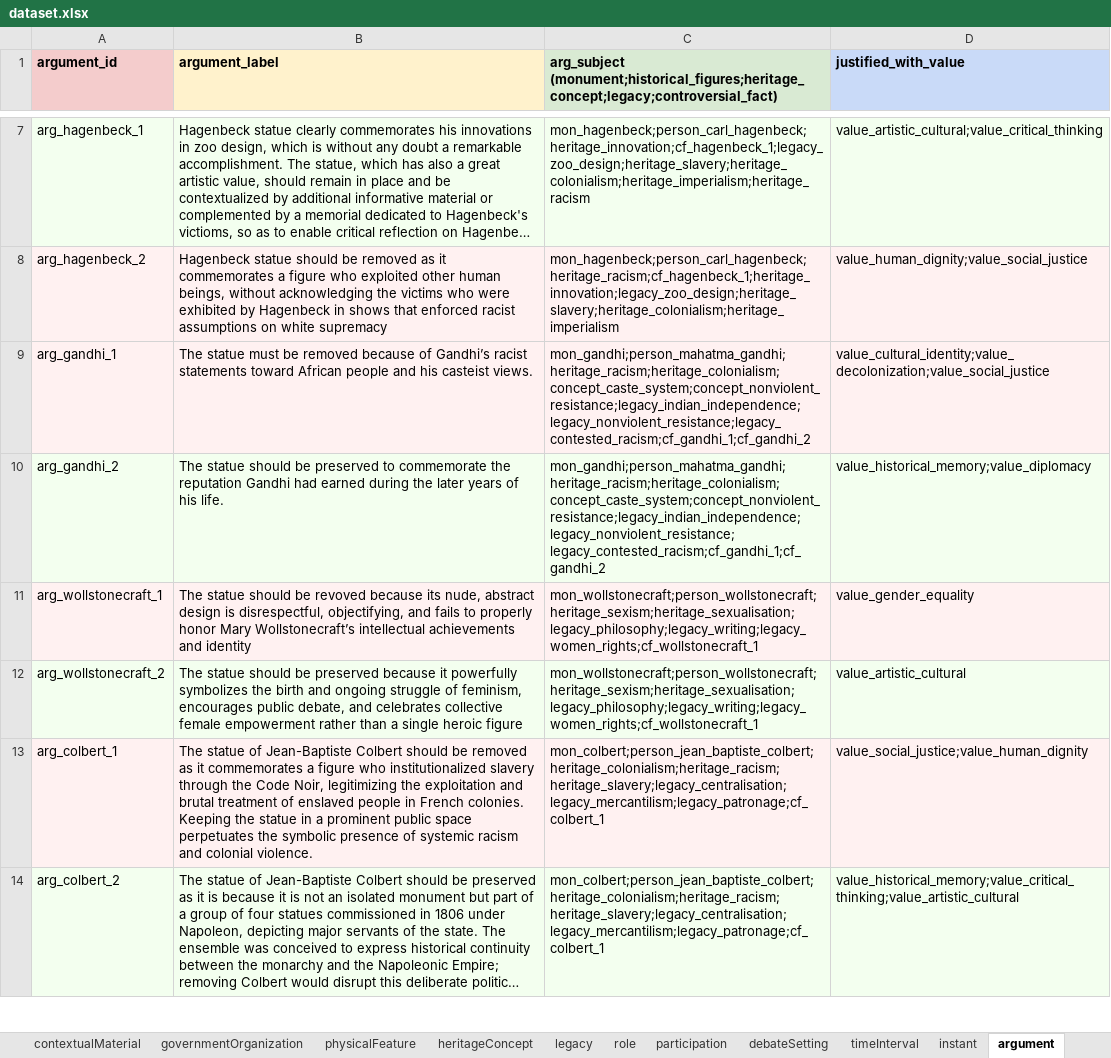
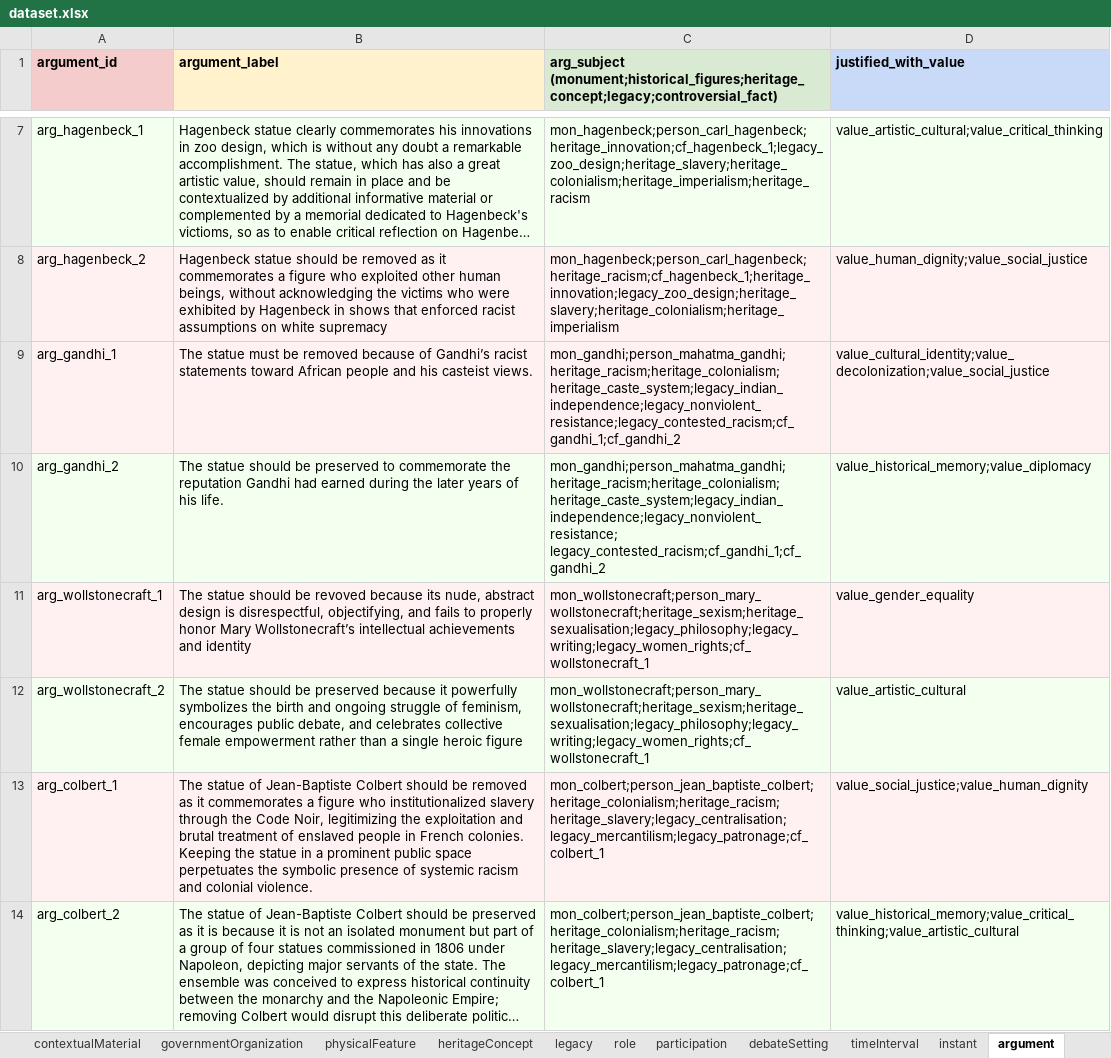
Before and after one commit to KRKE-monument-debate-ontology/Data_MDO, an Excel workbook: dataset.xlsx, sheet argument, drawn as a sheet; only a part is shown, gaps mark what is left out; long unchanged cells end in …; values as stored, in another font and other column widths than the file's, no borders; charts and pictures not drawn; the diff names each change by its address in the sheet, - before the commit and + after, or states it on an @@ line.

```diff
--- a/dataset.xlsx (sheet argument)
+++ b/dataset.xlsx (sheet argument)
-C9: mon_gandhi;person_mahatma_gandhi;heritage_racism;heritage_colonialism;concept_caste_system;concept_nonviolent_resistance;legacy_indian_independence;legacy_nonviolent_resistance;legacy_contested_racism;cf_gandhi_1;cf_gandhi_2
+C9: mon_gandhi;person_mahatma_gandhi;heritage_racism;heritage_colonialism;heritage_caste_system;legacy_indian_independence;legacy_nonviolent_resistance;legacy_contested_racism;cf_gandhi_1;cf_gandhi_2
-C10: mon_gandhi;person_mahatma_gandhi;heritage_racism;heritage_colonialism;concept_caste_system;concept_nonviolent_resistance;legacy_indian_independence;legacy_nonviolent_resistance; legacy_contested_racism;cf_gandhi_1;cf_gandhi_2
+C10: mon_gandhi;person_mahatma_gandhi;heritage_racism;heritage_colonialism;heritage_caste_system;legacy_indian_independence;legacy_nonviolent_resistance; legacy_contested_racism;cf_gandhi_1;cf_gandhi_2
-C11:C12: mon_wollstonecraft;person_wollstonecraft;heritage_sexism;heritage_sexualisation;legacy_philosophy;legacy_writing;legacy_women_rights;cf_wollstonecraft_1
+C11:C12: mon_wollstonecraft;person_mary_wollstonecraft;heritage_sexism;heritage_sexualisation;legacy_philosophy;legacy_writing;legacy_women_rights;cf_wollstonecraft_1
```
Also changed, not shown: sheet monument, sheet historicalFigure, 1 other file.
